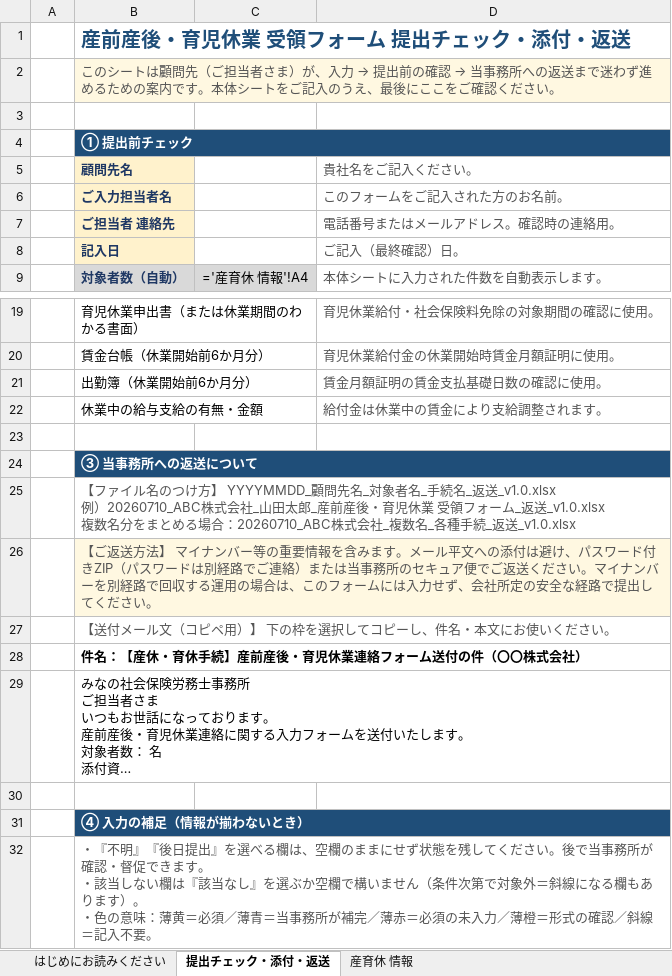
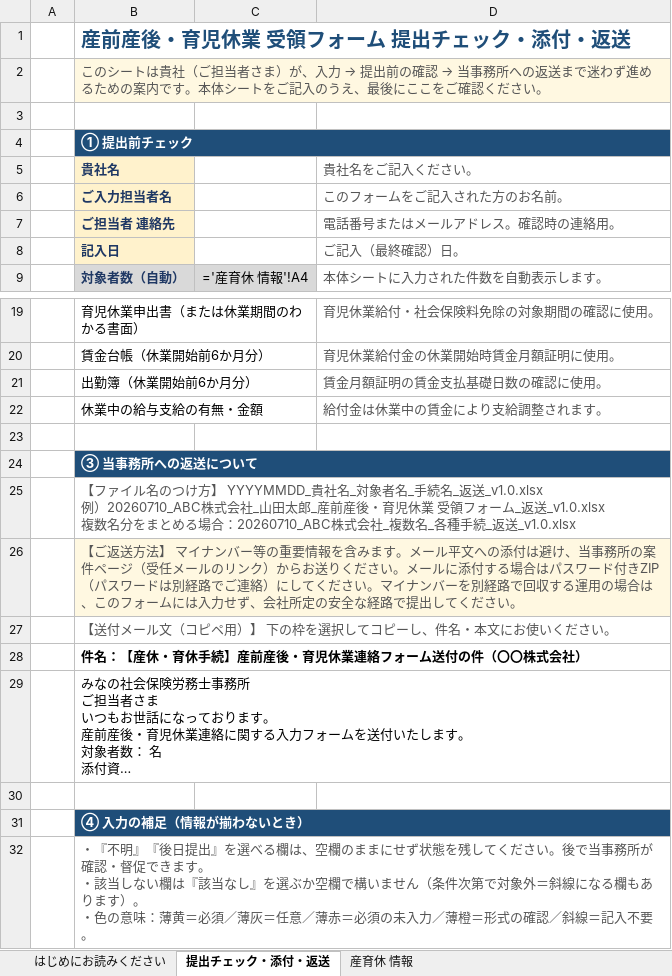
Before and after one commit to akihirokondo0613/minano-sr-hp, an Excel workbook: go/xlsx/sanikukyu-juryo-form.xlsx, sheet 提出チェック・添付・返送, drawn as a sheet; only a part is shown, gaps mark what is left out; long unchanged cells end in …; values as stored, in another font and other column widths than the file's, no borders; formulas without a stored value are shown as written; conditional formats not drawn; the diff names each change by its address in the sheet, - before the commit and + after, or states it on an @@ line.

```diff
--- a/go/xlsx/sanikukyu-juryo-form.xlsx (sheet 提出チェック・添付・返送)
+++ b/go/xlsx/sanikukyu-juryo-form.xlsx (sheet 提出チェック・添付・返送)
-B2 (貴社名): …シートは顧問先（ご担当…
+B2 (貴社名): …シートは貴社（ご担当…
-B5: 顧問先名
+B5: 貴社名
-B25 (貴社名): …方】 YYYYMMDD_顧問先名_対象…
+B25 (貴社名): …方】 YYYYMMDD_貴社名_対象…
-B26 (貴社名): …は避け、パスワード付きZIP（パスワードは別経路でご連絡）または当事務所のセキュア便でご返送ください…
+B26 (貴社名): …は避け、当事務所の案件ページ（受任メールのリンク）からお送りください。メールに添付する場合はパスワード付きZIP（パスワードは別経路でご連絡）にしてください…
-B32 (貴社名): …必須／薄青＝当事務所が補完／薄赤＝…
+B32 (貴社名): …必須／薄灰＝任意／薄赤＝…
```
Also changed, not shown: sheet 産育休 情報, sheet はじめにお読みください, hidden cells, go/xlsx/nyusha-juryo-form.xlsx, go/xlsx/rosai-juryo-form.xlsx, 2 other files.
